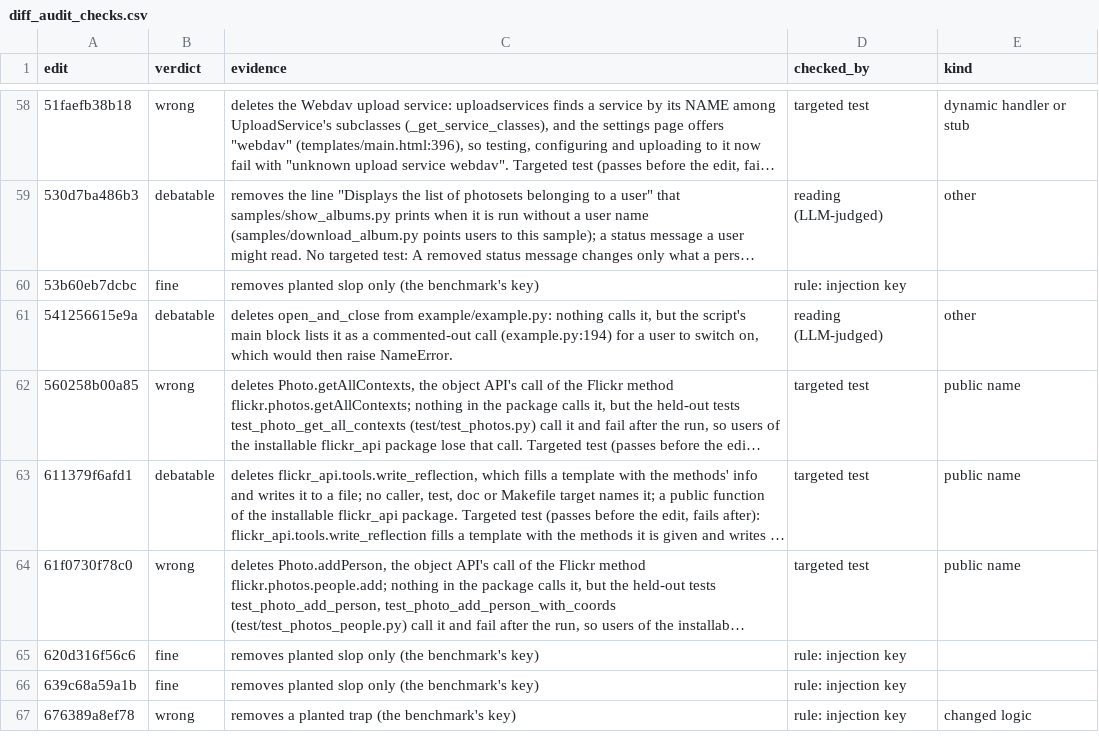
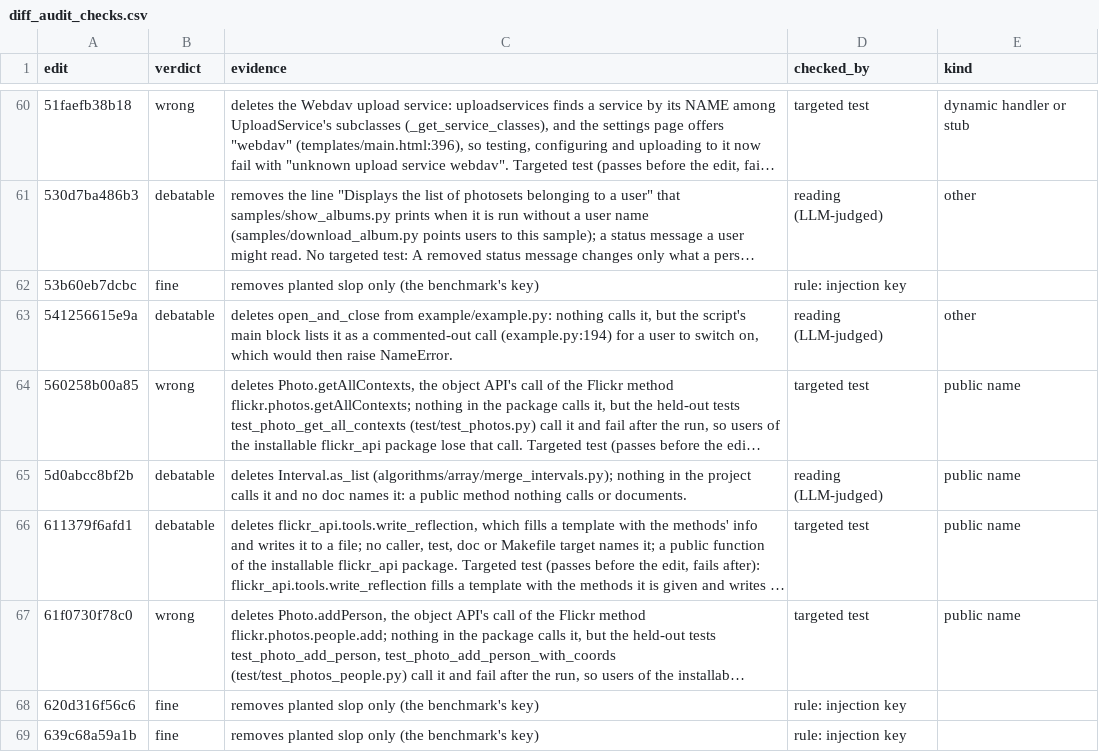
Before and after one commit to ritwiz06/cleansweep, a CSV file: results/summary/v3/diff_audit_checks.csv, drawn as a sheet; only a part is shown, gaps mark what is left out; the shorter side is filled out with more unchanged rows; long unchanged cells end in …; the diff covers the shown part only; the diff names each change by its address in the sheet, - before the commit and + after, or states it on an @@ line.

```diff
--- a/results/summary/v3/diff_audit_checks.csv
+++ b/results/summary/v3/diff_audit_checks.csv
+row 65: 5d0abcc8bf2b | debatable | deletes Interval.as_list (algorithms/array/merge_intervals.py); nothing in the project calls it and no doc names it: a public method nothing calls or documents. | reading (LLM-judged) | public name
```
Also changed, not shown: 15 added rows elsewhere in this file, results/summary/v3/audit.csv, results/summary/v3/cost.csv, 5 other files.
